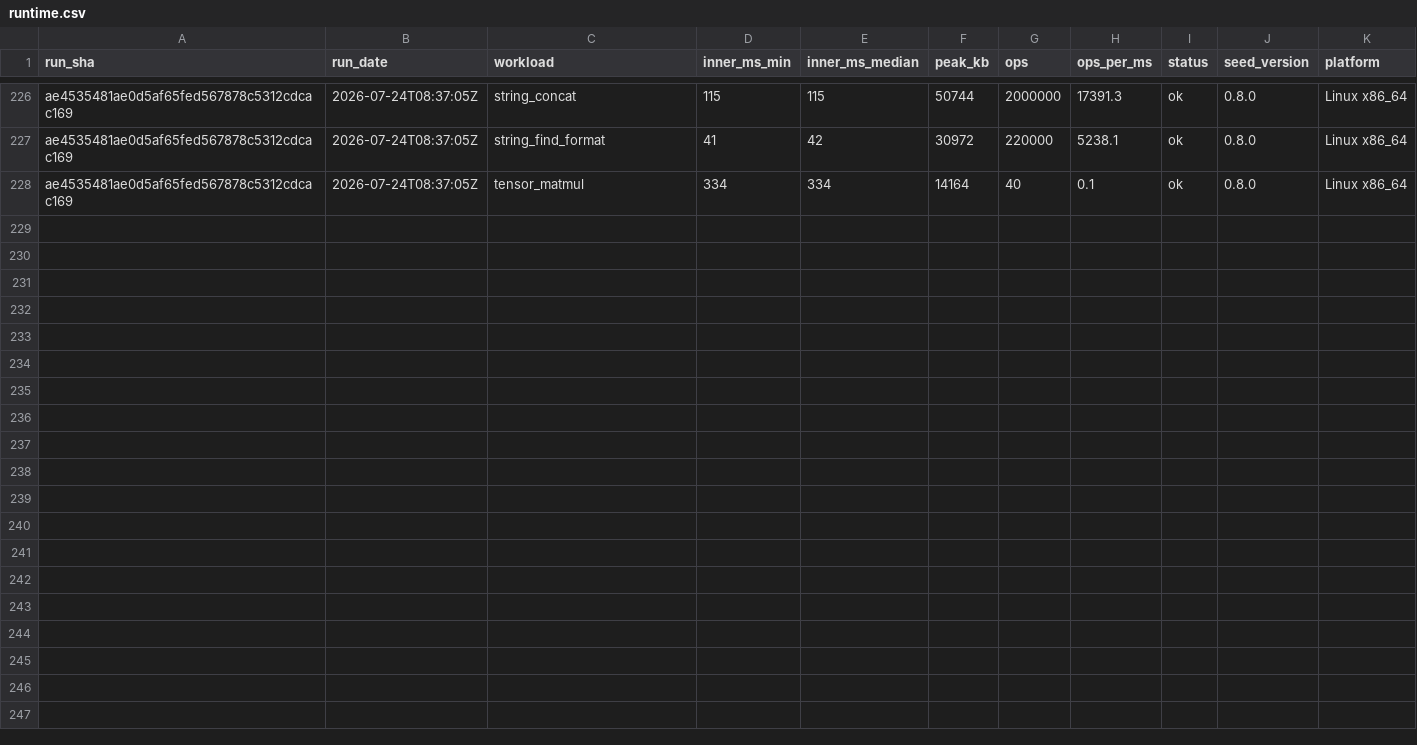
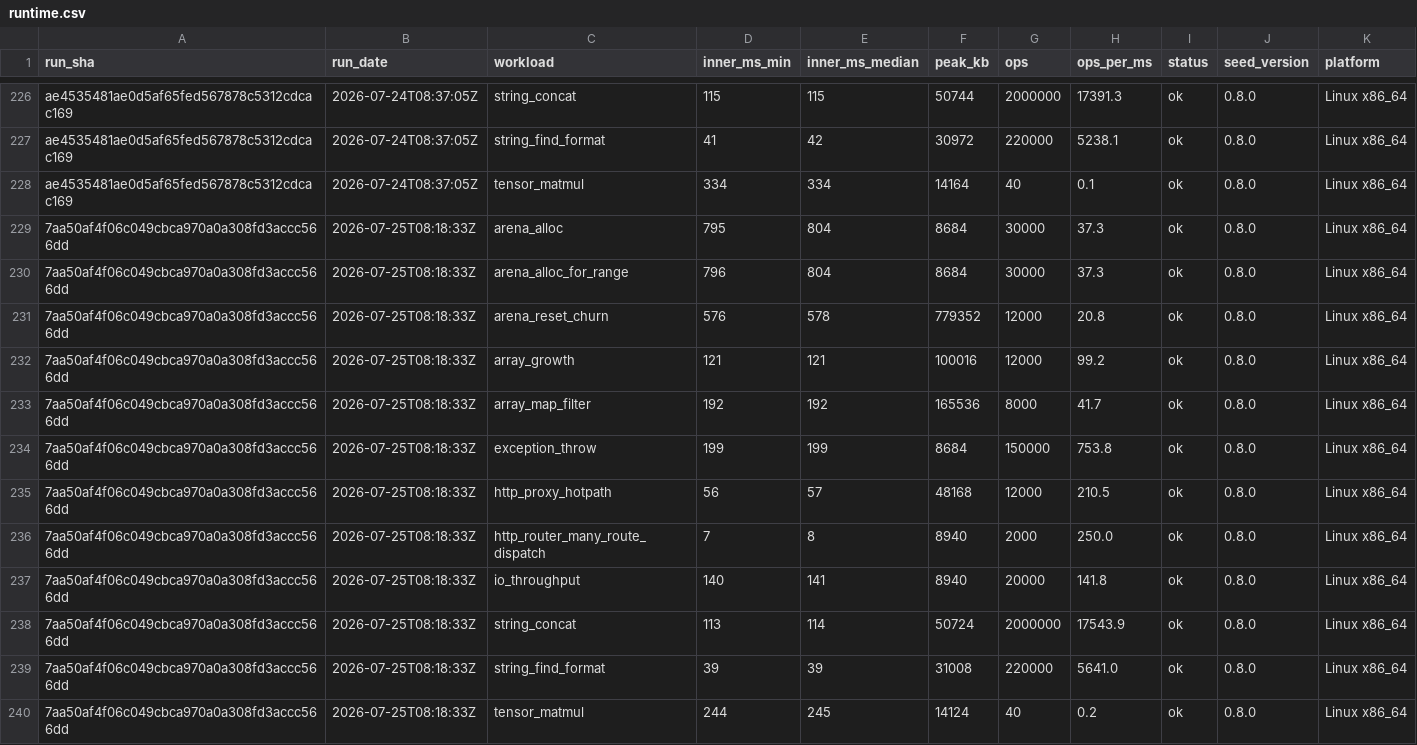
Before and after one commit to SailfinIO/sailfin, a CSV file: runtime.csv, drawn as a sheet; only a part is shown, gaps mark what is left out.

```diff
--- a/runtime.csv
+++ b/runtime.csv
@@ -228 +228,13 @@ ae4535481ae0d5af65fed567878c5312cdcac169,2026-07-24T08:37:05Z,string_find_format
 ae4535481ae0d5af65fed567878c5312cdcac169,2026-07-24T08:37:05Z,tensor_matmul,334,334,14164,40,0.1,ok,0.8.0,Linux x86_64
+7aa50af4f06c049cbca970a0a308fd3accc566dd,2026-07-25T08:18:33Z,arena_alloc,795,804,8684,30000,37.3,ok,0.8.0,Linux x86_64
+7aa50af4f06c049cbca970a0a308fd3accc566dd,2026-07-25T08:18:33Z,arena_alloc_for_range,796,804,8684,30000,37.3,ok,0.8.0,Linux x86_64
+7aa50af4f06c049cbca970a0a308fd3accc566dd,2026-07-25T08:18:33Z,arena_reset_churn,576,578,779352,12000,20.8,ok,0.8.0,Linux x86_64
+7aa50af4f06c049cbca970a0a308fd3accc566dd,2026-07-25T08:18:33Z,array_growth,121,121,100016,12000,99.2,ok,0.8.0,Linux x86_64
+7aa50af4f06c049cbca970a0a308fd3accc566dd,2026-07-25T08:18:33Z,array_map_filter,192,192,165536,8000,41.7,ok,0.8.0,Linux x86_64
+7aa50af4f06c049cbca970a0a308fd3accc566dd,2026-07-25T08:18:33Z,exception_throw,199,199,8684,150000,753.8,ok,0.8.0,Linux x86_64
+7aa50af4f06c049cbca970a0a308fd3accc566dd,2026-07-25T08:18:33Z,http_proxy_hotpath,56,57,48168,12000,210.5,ok,0.8.0,Linux x86_64
+7aa50af4f06c049cbca970a0a308fd3accc566dd,2026-07-25T08:18:33Z,http_router_many_route_dispatch,7,8,8940,2000,250.0,ok,0.8.0,Linux x86_64
+7aa50af4f06c049cbca970a0a308fd3accc566dd,2026-07-25T08:18:33Z,io_throughput,140,141,8940,20000,141.8,ok,0.8.0,Linux x86_64
+7aa50af4f06c049cbca970a0a308fd3accc566dd,2026-07-25T08:18:33Z,string_concat,113,114,50724,2000000,17543.9,ok,0.8.0,Linux x86_64
+7aa50af4f06c049cbca970a0a308fd3accc566dd,2026-07-25T08:18:33Z,string_find_format,39,39,31008,220000,5641.0,ok,0.8.0,Linux x86_64
+7aa50af4f06c049cbca970a0a308fd3accc566dd,2026-07-25T08:18:33Z,tensor_matmul,244,245,14124,40,0.2,ok,0.8.0,Linux x86_64
```
Also changed, not shown: build.csv, 1 other file.
